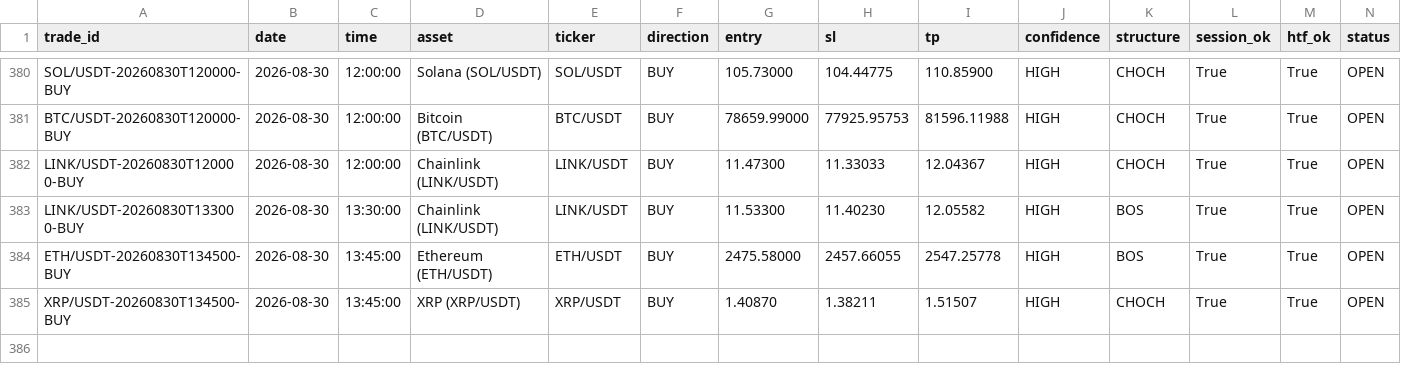
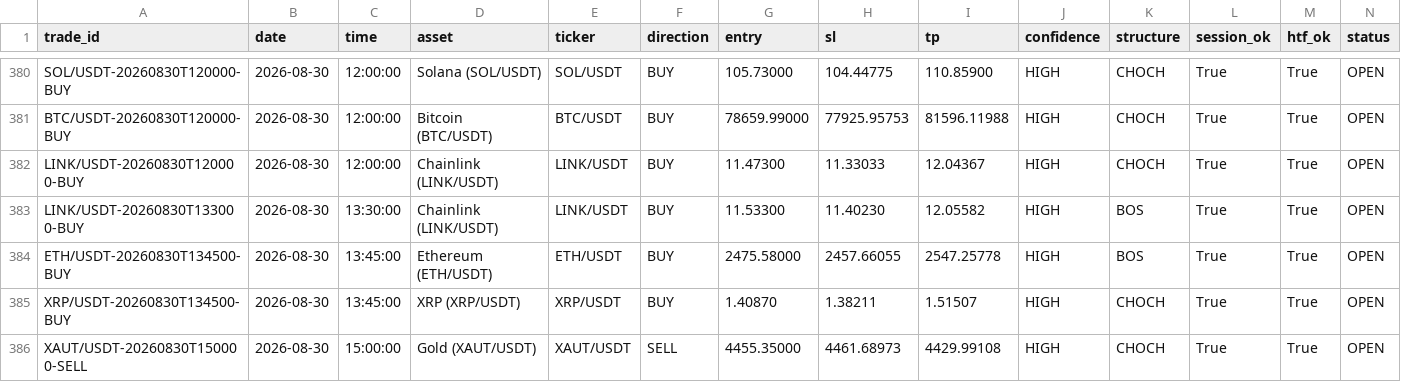
Before and after one commit to shukanwadhawana-cloud/Paper-trading-, a CSV file: paper_trades.csv, drawn as a sheet; only a part is shown, gaps mark what is left out; rows hold the shown columns only; the diff names each change by its address in the sheet, - before the commit and + after, or states it on an @@ line.

```diff
--- a/paper_trades.csv
+++ b/paper_trades.csv
+row 386: XAUT/USDT-20260830T150000-SELL | 2026-08-30 | 15:00:00 | Gold (XAUT/USDT) | XAUT/USDT | SELL | 4455.35000 | 4461.68973 | 4429.99108 | HIGH | CHOCH | True | True | OPEN
```
Also changed, not shown: 1 other file.
